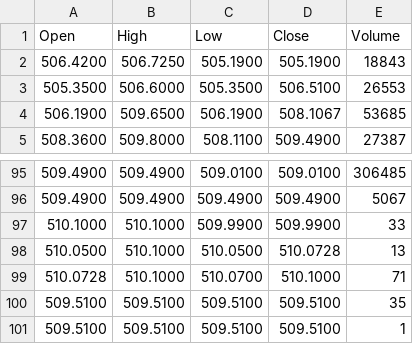
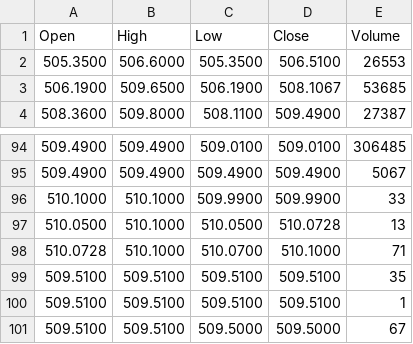
Before and after one commit to satyamranatc/Regression-Project-Stock, a CSV file: Data/GS_STOCK_DATA.csv, drawn as a sheet; only a part is shown, gaps mark what is left out; removed rows and columns are numbered as before the commit, all else as after; the diff names each change by its address in the sheet, - before the commit and + after, or states it on an @@ line.

```diff
--- a/Data/GS_STOCK_DATA.csv
+++ b/Data/GS_STOCK_DATA.csv
-row 2: 506.4200 | 506.7250 | 505.1900 | 505.1900 | 18843
+row 101: 509.5100 | 509.5100 | 509.5000 | 509.5000 | 67
```
Also changed, not shown: Data/AAPL_STOCK_DATA.csv, Data/GOOG_STOCK_DATA.csv, 7 other files.
